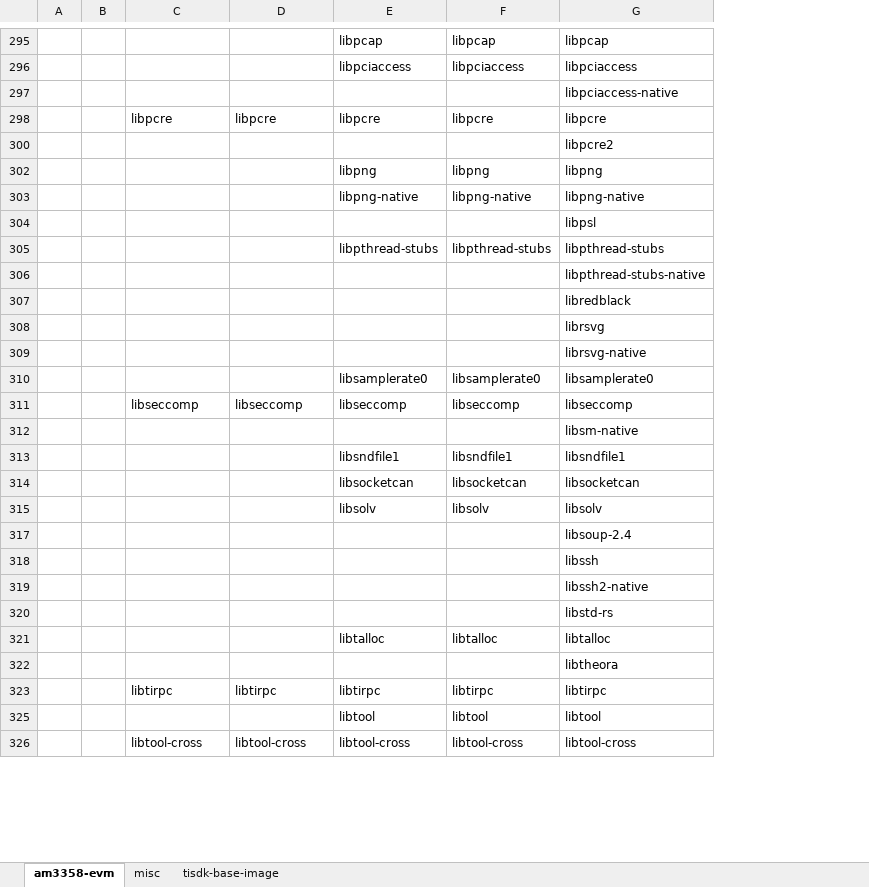
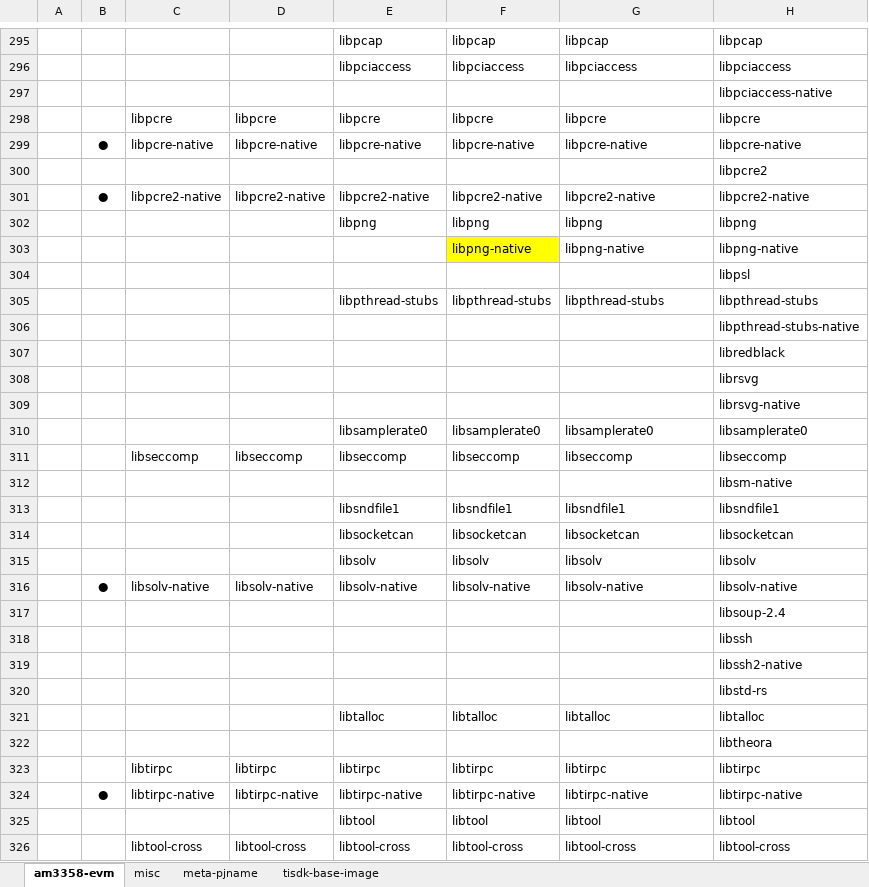
Before and after one commit to rootkitpan/ti_yocto, an Excel workbook: images.xlsx, sheet am3358-evm, drawn as a sheet; only a part is shown, gaps mark what is left out; values as stored, in another font and other column widths than the file's, no borders; removed rows and columns are numbered as before the commit, all else as after; the diff covers the shown part only; the diff names each change by its address in the sheet, - before the commit and + after, or states it on an @@ line.

```diff
--- a/images.xlsx (sheet am3358-evm)
+++ b/images.xlsx (sheet am3358-evm)
+sheet tab: meta-pjname
-column B, empty
+column B, empty
+column H, rows 295-298: libpcap | libpciaccess | libpciaccess-native | libpcre; row 300: libpcre2; rows 302-315: libpng | libpng-native | libpsl | libpthread-stubs | libpthread-stubs-native | libredblack | librsvg | librsvg-native | libsamplerate0 | libseccomp | libsm-native | libsndfile1 | libsocketcan | libsolv; rows 317-323: libsoup-2.4 | libssh | libssh2-native | libstd-rs | libtalloc | libtheora | libtirpc; rows 325-326: libtool | libtool-cross
-G297: libpciaccess-native
+G297: (empty)
+row 299:  | ● | libpcre-native | libpcre-native | libpcre-native | libpcre-native | libpcre-native | libpcre-native
-G300: libpcre2
+G300: (empty)
+row 301:  | ● | libpcre2-native | libpcre2-native | libpcre2-native | libpcre2-native | libpcre2-native | libpcre2-native
-E303: libpng-native
+E303: (empty)
-F303 fill: none
+F303 fill: #FFFF00
-G304: libpsl
+G304: (empty)
-G306: libpthread-stubs-native
+G306: (empty)
-G307: libredblack
+G307: (empty)
-G308: librsvg
+G308: (empty)
-G309: librsvg-native
+G309: (empty)
-G312: libsm-native
+G312: (empty)
+row 316:  | ● | libsolv-native | libsolv-native | libsolv-native | libsolv-native | libsolv-native | libsolv-native
-G317: libsoup-2.4
+G317: (empty)
-G318: libssh
+G318: (empty)
-G319: libssh2-native
+G319: (empty)
-G320: libstd-rs
+G320: (empty)
-G322: libtheora
+G322: (empty)
+row 324:  | ● | libtirpc-native | libtirpc-native | libtirpc-native | libtirpc-native | libtirpc-native | libtirpc-native
```
Also changed, not shown: 170 added rows, 29 removed rows, 1 hidden or unhidden row, 306 edited cells and cell formats elsewhere in this sheet, 3 other files.
